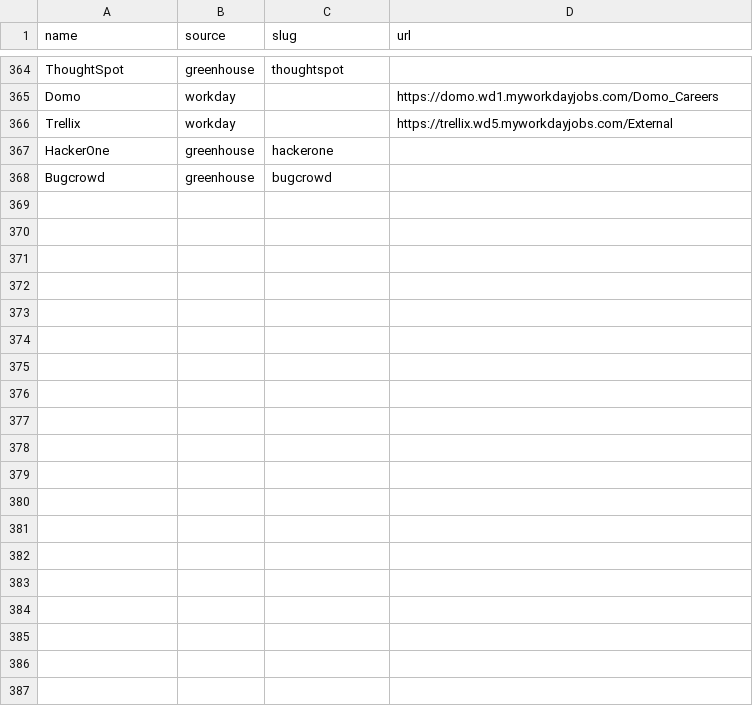
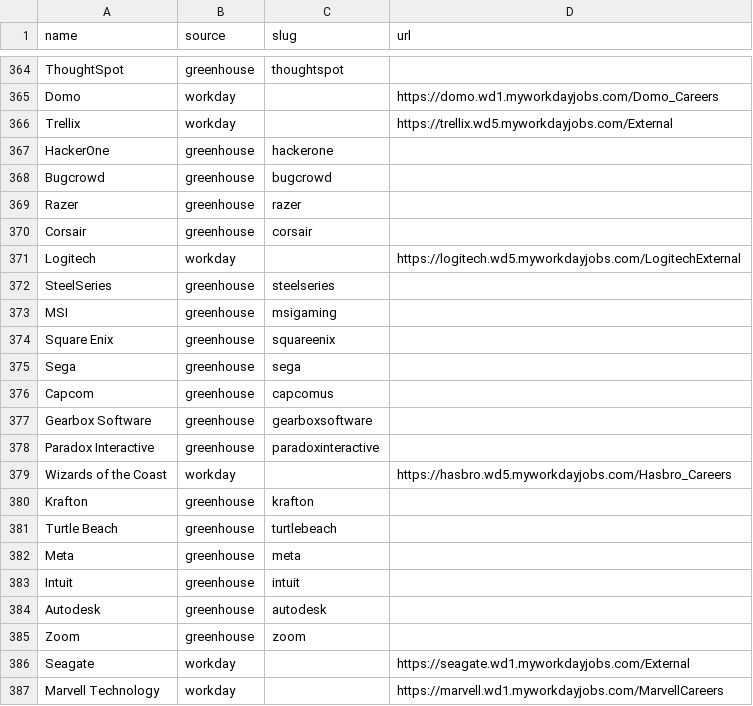
Before and after one commit to EA-1-AU/PerTern-2027-Tech-Internship-Discord-Bot, a CSV file: companies.csv, drawn as a sheet; only a part is shown, gaps mark what is left out; the diff covers the shown part only.

```diff
--- a/companies.csv
+++ b/companies.csv
@@ -368 +368,20 @@ HackerOne,greenhouse,hackerone,
 Bugcrowd,greenhouse,bugcrowd,
+Razer,greenhouse,razer,
+Corsair,greenhouse,corsair,
+Logitech,workday,,https://logitech.wd5.myworkdayjobs.com/LogitechExternal
+SteelSeries,greenhouse,steelseries,
+MSI,greenhouse,msigaming,
+Square Enix,greenhouse,squareenix,
+Sega,greenhouse,sega,
+Capcom,greenhouse,capcomus,
+Gearbox Software,greenhouse,gearboxsoftware,
+Paradox Interactive,greenhouse,paradoxinteractive,
+Wizards of the Coast,workday,,https://hasbro.wd5.myworkdayjobs.com/Hasbro_Careers
+Krafton,greenhouse,krafton,
+Turtle Beach,greenhouse,turtlebeach,
+Meta,greenhouse,meta,
+Intuit,greenhouse,intuit,
+Autodesk,greenhouse,autodesk,
+Zoom,greenhouse,zoom,
+Seagate,workday,,https://seagate.wd1.myworkdayjobs.com/External
+Marvell Technology,workday,,https://marvell.wd1.myworkdayjobs.com/MarvellCareers
```
Also changed, not shown: 31 added rows elsewhere in this file.
